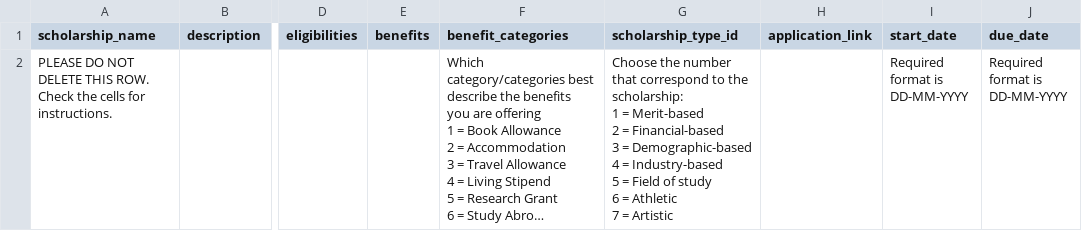
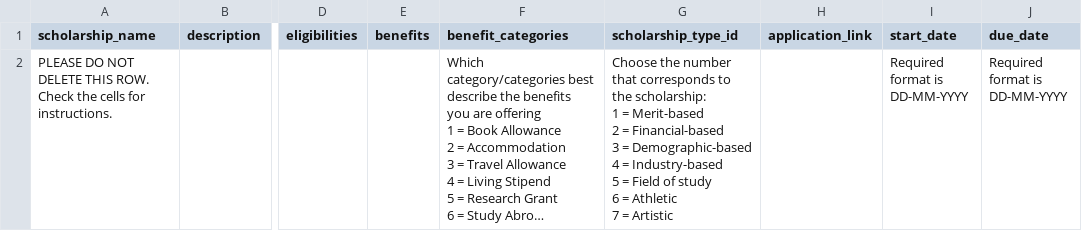
Before and after one commit to Sence1-inc/sp-scholaris-master, a TSV file: frontend/public/files/scholarship_data.tsv, drawn as a sheet; only a part is shown, gaps mark what is left out; long unchanged cells end in …; the diff names each change by its address in the sheet, - before the commit and + after, or states it on an @@ line.

```diff
--- a/frontend/public/files/scholarship_data.tsv
+++ b/frontend/public/files/scholarship_data.tsv
-G2 (scholarship_type_id): …number that correspond to the…
+G2 (scholarship_type_id): …number that corresponds to the…
```
Also changed, not shown: 1 other file.
